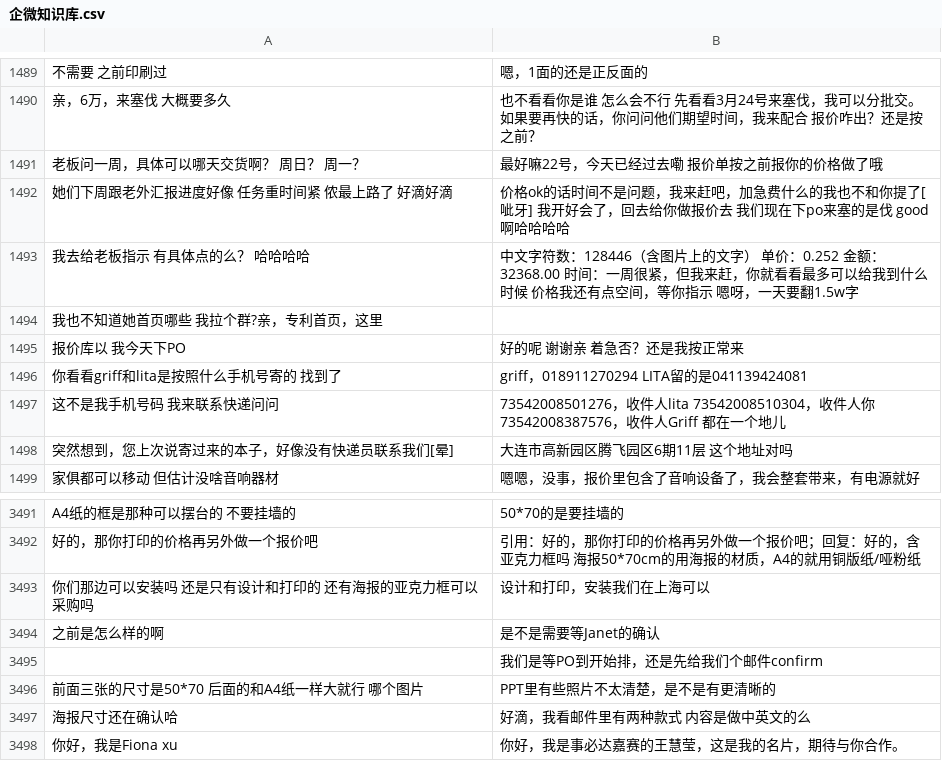
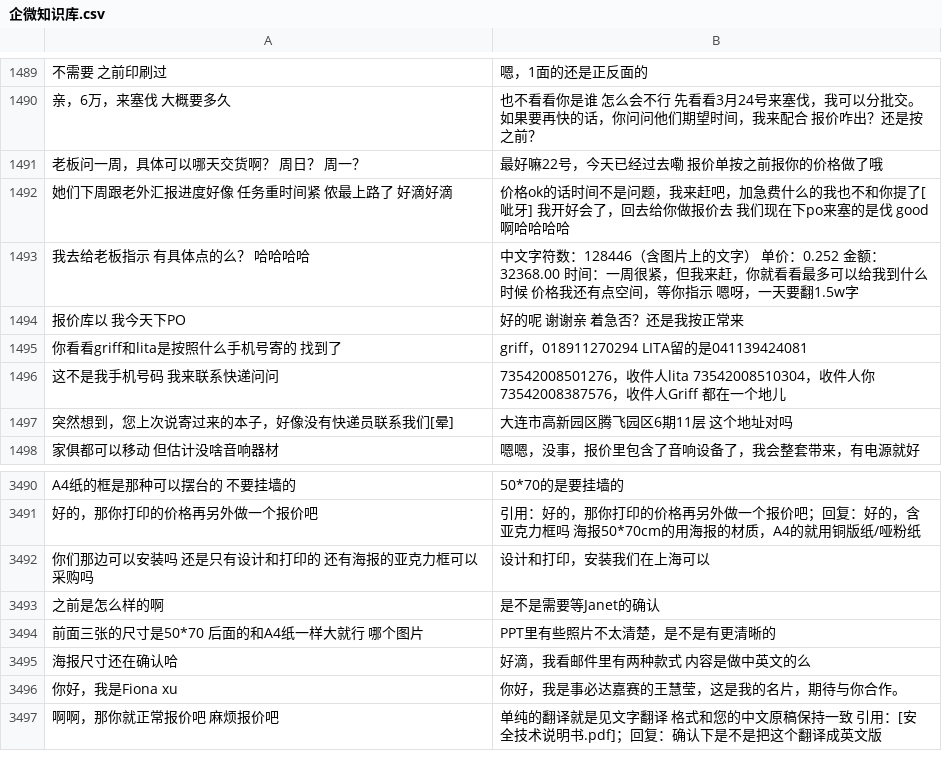
Before and after one commit to lhmetroid/QW, a CSV file: docs/企微知识库.csv, drawn as a sheet; only a part is shown, gaps mark what is left out; the shorter side is filled out with more unchanged rows; the diff names each change by its address in the sheet, - before the commit and + after, or states it on an @@ line.

```diff
--- a/docs/企微知识库.csv
+++ b/docs/企微知识库.csv
-row 1494: 我也不知道她首页哪些 我拉个群?亲，专利首页，这里
-row 3495:  | 我们是等PO到开始排，还是先给我们个邮件confirm
```
Also changed, not shown: 4 other files.
